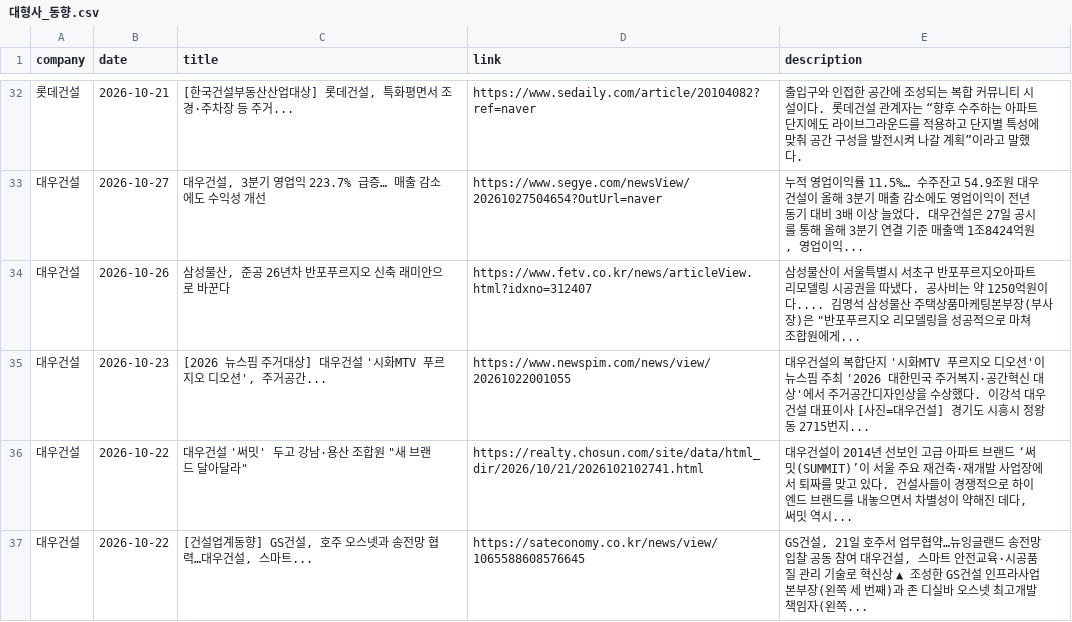
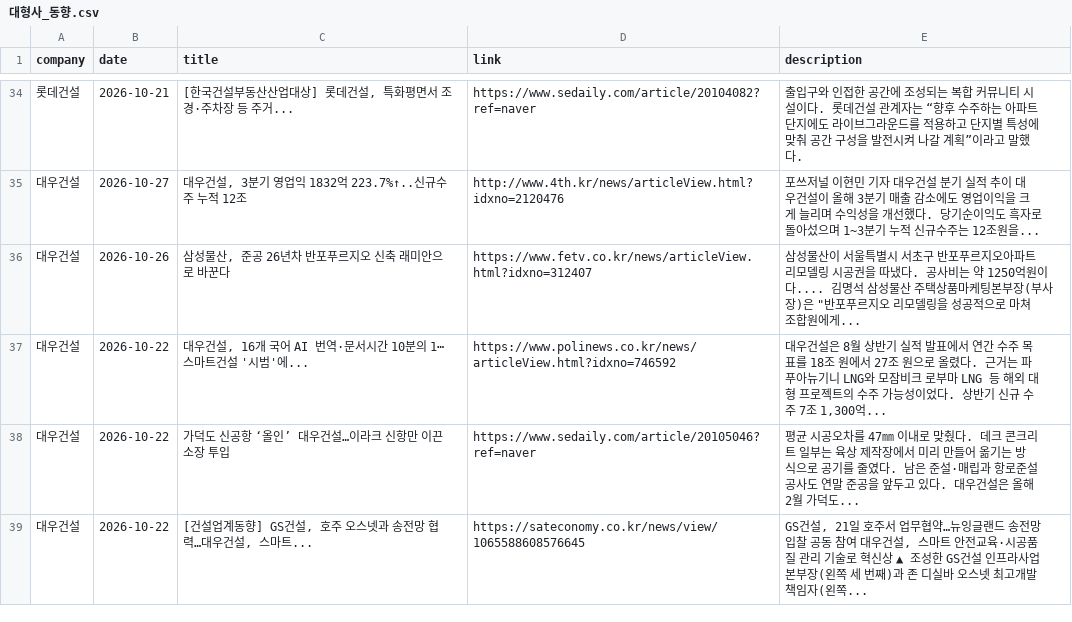
Before and after one commit to hdec-daily-news/hdec-competitors, a CSV file: 대형사_동향.csv, drawn as a sheet; only a part is shown, gaps mark what is left out; the diff covers the shown part only.

```diff
--- a/대형사_동향.csv
+++ b/대형사_동향.csv
@@ -32,6 +34,6 @@
 롯데건설,2026-10-21,"[한국건설부동산산업대상] 롯데건설, 특화평면서 조경·주차장 등 주거...",https://www.sedaily.com/article/20104082?ref=naver,출입구와 인접한 공간에 조성되는 복합 커뮤니티 시설이다. 롯데건설 관계자는 “향후 수주하는 아파트 단지에도 라이브그라운드를 적용하고 단지별 특성에 맞춰 공간 구성을 발전시켜 나갈 계획”이라고 말했다.
-대우건설,2026-10-27,"대우건설, 3분기 영업익 223.7% 급증… 매출 감소에도 수익성 개선",https://www.segye.com/newsView/20261027504654?OutUrl=naver,"누적 영업이익률 11.5%… 수주잔고 54.9조원 대우건설이 올해 3분기 매출 감소에도 영업이익이 전년 동기 대비 3배 이상 늘었다. 대우건설은 27일 공시를 통해 올해 3분기 연결 기준 매출액 1조8424억원, 영업이익... "
+대우건설,2026-10-27,"대우건설, 3분기 영업익 1832억 223.7%↑..신규수주 누적 12조",http://www.4th.kr/news/articleView.html?idxno=2120476,포쓰저널 이현민 기자 대우건설 분기 실적 추이 대우건설이 올해 3분기 매출 감소에도 영업이익을 크게 늘리며 수익성을 개선했다. 당기순이익도 흑자로 돌아섰으며 1~3분기 누적 신규수주는 12조원을...
 대우건설,2026-10-26,"삼성물산, 준공 26년차 반포푸르지오 신축 래미안으로 바꾼다",https://www.fetv.co.kr/news/articleView.html?idxno=312407,"삼성물산이 서울특별시 서초구 반포푸르지오아파트 리모델링 시공권을 따냈다. 공사비는 약 1250억원이다.... 김명석 삼성물산 주택상품마케팅본부장(부사장)은 ""반포푸르지오 리모델링을 성공적으로 마쳐 조합원에게... "
-대우건설,2026-10-23,"[2026 뉴스핌 주거대상] 대우건설 '시화MTV 푸르지오 디오션', 주거공간...",https://www.newspim.com/news/view/20261022001055,대우건설의 복합단지 '시화MTV 푸르지오 디오션'이 뉴스핌 주최 '2026 대한민국 주거복지·공간혁신 대상'에서 주거공간디자인상을 수상했다. 이강석 대우건설 대표이사 [사진=대우건설] 경기도 시흥시 정왕동 2715번지...
-대우건설,2026-10-22,"대우건설 '써밋' 두고 강남·용산 조합원 ""새 브랜드 달아달라""",https://realty.chosun.com/site/data/html_dir/2026/10/21/2026102102741.html,"대우건설이 2014년 선보인 고급 아파트 브랜드 ‘써밋(SUMMIT)’이 서울 주요 재건축·재개발 사업장에서 퇴짜를 맞고 있다. 건설사들이 경쟁적으로 하이엔드 브랜드를 내놓으면서 차별성이 약해진 데다, 써밋 역시... "
+대우건설,2026-10-22,"대우건설, 16개 국어 AI 번역·문서시간 10분의 1⋯ 스마트건설 '시범'에...",https://www.polinews.co.kr/news/articleView.html?idxno=746592,"대우건설은 8월 상반기 실적 발표에서 연간 수주 목표를 18조 원에서 27조 원으로 올렸다. 근거는 파푸아뉴기니 LNG와 모잠비크 로부마 LNG 등 해외 대형 프로젝트의 수주 가능성이었다. 상반기 신규 수주 7조 1,300억... "
+대우건설,2026-10-22,가덕도 신공항 ‘올인’ 대우건설…이라크 신항만 이끈 소장 투입,https://www.sedaily.com/article/20105046?ref=naver,평균 시공오차를 47㎜ 이내로 맞췄다. 데크 콘크리트 일부는 육상 제작장에서 미리 만들어 옮기는 방식으로 공기를 줄였다. 남은 준설·매립과 항로준설 공사도 연말 준공을 앞두고 있다. 대우건설은 올해 2월 가덕도...
 대우건설,2026-10-22,"[건설업계동향] GS건설, 호주 오스넷과 송전망 협력…대우건설, 스마트...",https://sateconomy.co.kr/news/view/1065588608576645,"GS건설, 21일 호주서 업무협약…뉴잉글랜드 송전망 입찰 공동 참여 대우건설, 스마트 안전교육·시공품질 관리 기술로 혁신상 ▲ 조성한 GS건설 인프라사업본부장(왼쪽 세 번째)과 존 디실바 오스넷 최고개발책임자(왼쪽... "
```
Also changed, not shown: 11 added rows, 8 removed rows and 16 edited cells elsewhere in this file, 1 other file.
